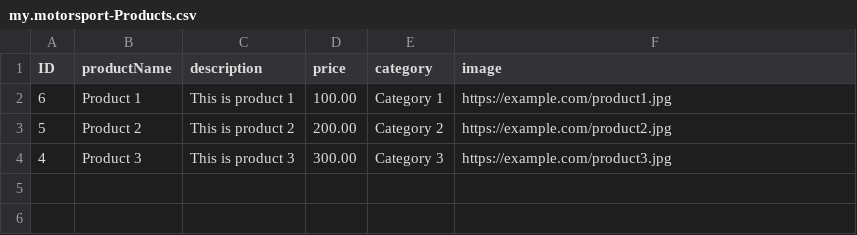
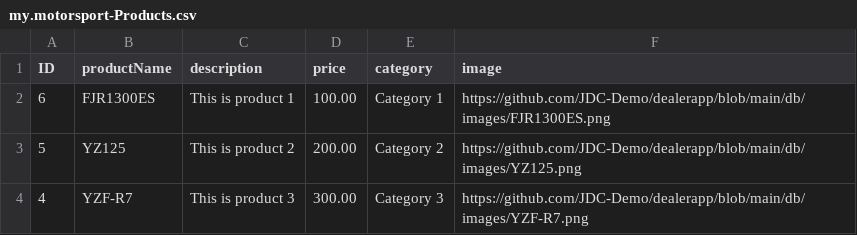
Before and after one commit to JDC-Demo/dealerapp, a CSV file: db/data/my.motorsport-Products.csv, drawn as a sheet.

Commit message:
readme changes

```diff
--- a/db/data/my.motorsport-Products.csv
+++ b/db/data/my.motorsport-Products.csv
@@ -1,4 +1,4 @@
 ID,productName,description,price,category,image
-6,Product 1,This is product 1,100.00, Category 1,https://example.com/product1.jpg
-5,Product 2,This is product 2,200.00,Category 2,https://example.com/product2.jpg
-4,Product 3,This is product 3,300.00,Category 3,https://example.com/product3.jpg
+6,FJR1300ES,This is product 1,100.00, Category 1,https://github.com/JDC-Demo/dealerapp/blob/main/db/images/FJR1300ES.png
+5,YZ125,This is product 2,200.00,Category 2,https://github.com/JDC-Demo/dealerapp/blob/main/db/images/YZ125.png
+4,YZF-R7,This is product 3,300.00,Category 3,https://github.com/JDC-Demo/dealerapp/blob/main/db/images/YZF-R7.png
```
